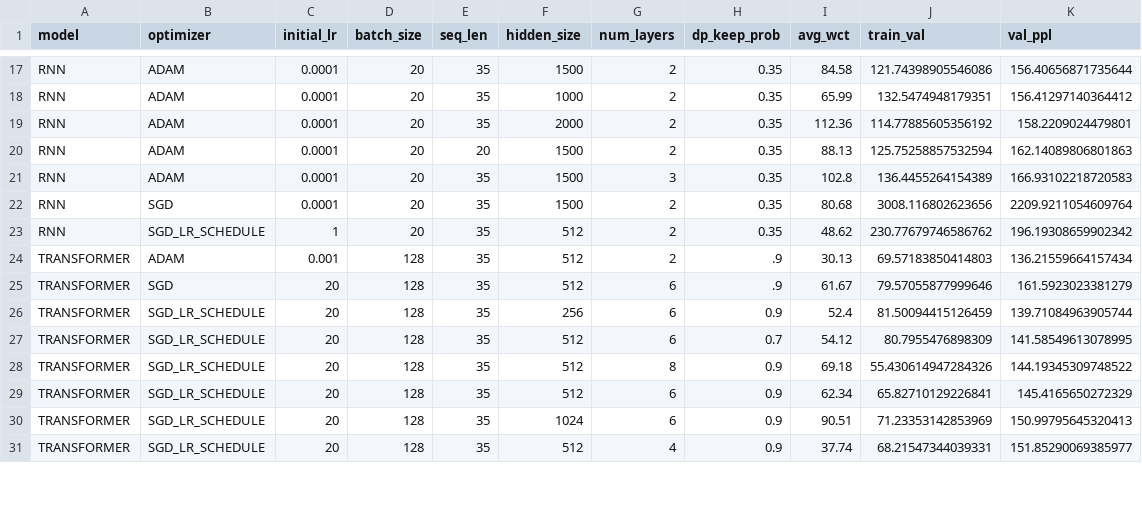
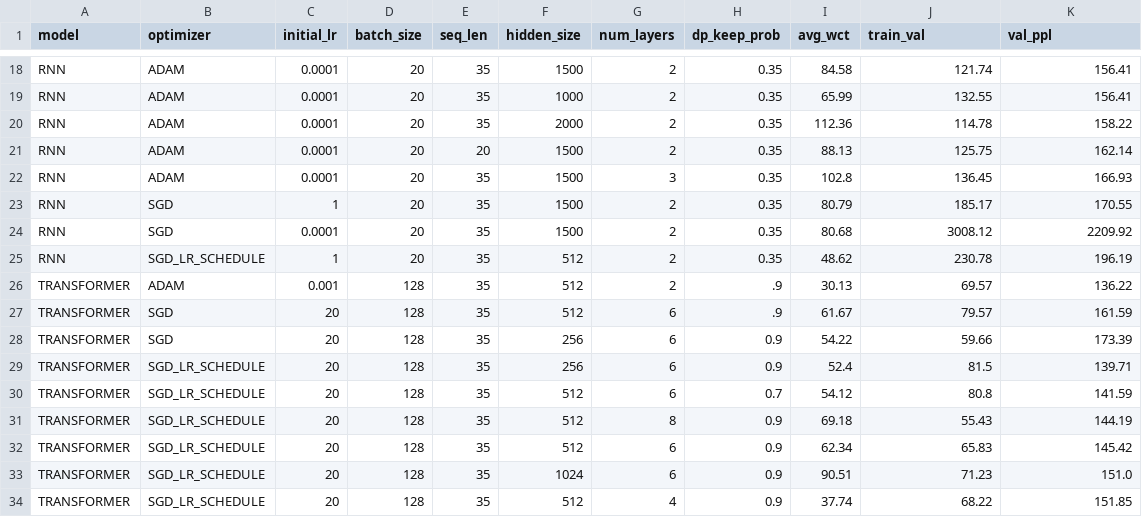
Before and after one commit to houdridi/IFT6135PracticalAssignments, a CSV file: a2/4_3/extra/results_table.csv, drawn as a sheet; only a part is shown, gaps mark what is left out; addresses are those after the commit; the diff covers the shown part only; the diff names each change by its address in the sheet, - before the commit and + after, or states it on an @@ line.

```diff
--- a/a2/4_3/extra/results_table.csv
+++ b/a2/4_3/extra/results_table.csv
-J18 (train_val): 121.74398905546086
+J18 (train_val): 121.74
-K18 (val_ppl): 156.40656871735644
+K18 (val_ppl): 156.41
-J19 (train_val): 132.5474948179351
+J19 (train_val): 132.55
-K19 (val_ppl): 156.41297140364412
+K19 (val_ppl): 156.41
-J20 (train_val): 114.77885605356192
+J20 (train_val): 114.78
-K20 (val_ppl): 158.2209024479801
+K20 (val_ppl): 158.22
-J21 (train_val): 125.75258857532594
+J21 (train_val): 125.75
-K21 (val_ppl): 162.14089806801863
+K21 (val_ppl): 162.14
-J22 (train_val): 136.4455264154389
+J22 (train_val): 136.45
-K22 (val_ppl): 166.93102218720583
+K22 (val_ppl): 166.93
+row 23: RNN | SGD | 1 | 20 | 35 | 1500 | 2 | 0.35 | 80.79 | 185.17 | 170.55
-J24 (train_val): 3008.116802623656
+J24 (train_val): 3008.12
-K24 (val_ppl): 2209.9211054609764
+K24 (val_ppl): 2209.92
-J25 (train_val): 230.77679746586762
+J25 (train_val): 230.78
-K25 (val_ppl): 196.19308659902342
+K25 (val_ppl): 196.19
-J26 (train_val): 69.57183850414803
+J26 (train_val): 69.57
-K26 (val_ppl): 136.21559664157434
+K26 (val_ppl): 136.22
-J27 (train_val): 79.57055877999646
+J27 (train_val): 79.57
-K27 (val_ppl): 161.5923023381279
+K27 (val_ppl): 161.59
+row 28: TRANSFORMER | SGD | 20 | 128 | 35 | 256 | 6 | 0.9 | 54.22 | 59.66 | 173.39
-J29 (train_val): 81.50094415126459
+J29 (train_val): 81.5
-K29 (val_ppl): 139.71084963905744
+K29 (val_ppl): 139.71
-J30 (train_val): 80.7955476898309
+J30 (train_val): 80.8
-K30 (val_ppl): 141.58549613078995
+K30 (val_ppl): 141.59
-J31 (train_val): 55.430614947284326
+J31 (train_val): 55.43
-K31 (val_ppl): 144.19345309748522
+K31 (val_ppl): 144.19
-J32 (train_val): 65.82710129226841
+J32 (train_val): 65.83
-K32 (val_ppl): 145.4165650272329
+K32 (val_ppl): 145.42
-J33 (train_val): 71.23353142853969
+J33 (train_val): 71.23
-K33 (val_ppl): 150.99795645320413
+K33 (val_ppl): 151.0
-J34 (train_val): 68.21547344039331
+J34 (train_val): 68.22
-K34 (val_ppl): 151.85290069385977
+K34 (val_ppl): 151.85
```
Also changed, not shown: 1 added row and 36 edited cells elsewhere in this file, 1 other file.
